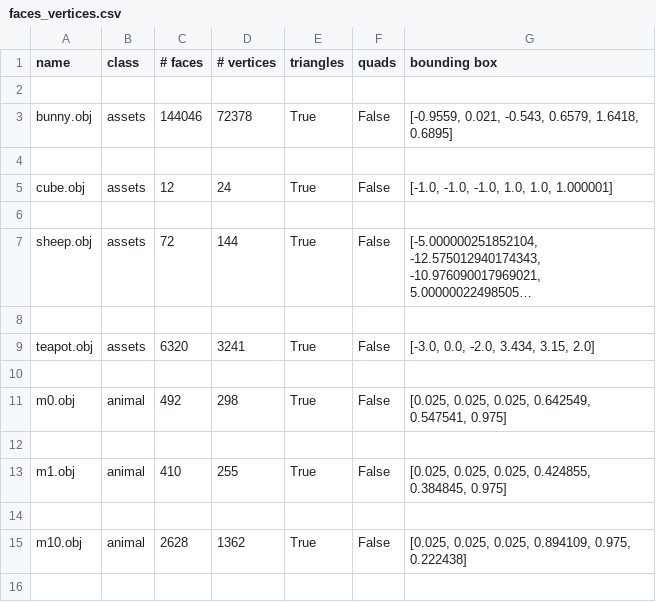
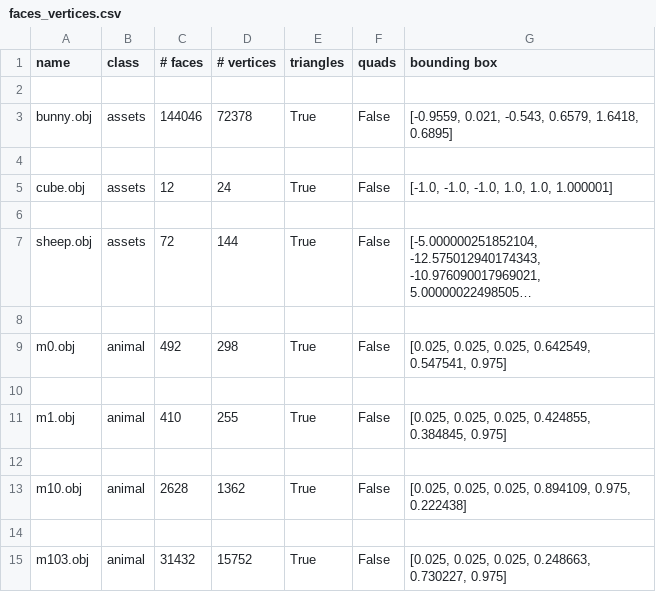
Before and after one commit to jasperdewinther/UU_Multimedia_Retrieval, a CSV file: faces_vertices.csv, drawn as a sheet; only a part is shown; the shorter side is filled out with more unchanged rows; long unchanged cells end in …; the diff names each change by its address in the sheet, - before the commit and + after, or states it on an @@ line.

```diff
--- a/faces_vertices.csv
+++ b/faces_vertices.csv
-row 9: teapot.obj | assets | 6320 | 3241 | True | False | [-3.0, 0.0, -2.0, 3.434, 3.15, 2.0]
-row 10: (empty)
```
Also changed, not shown: 9 other files.
